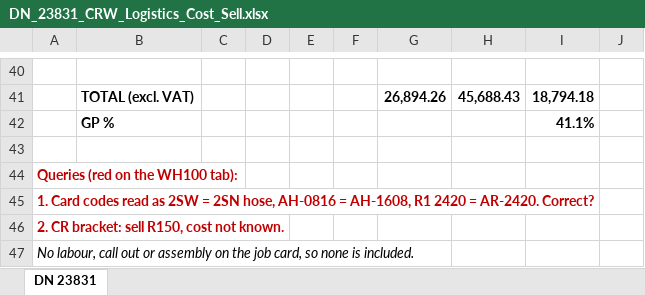
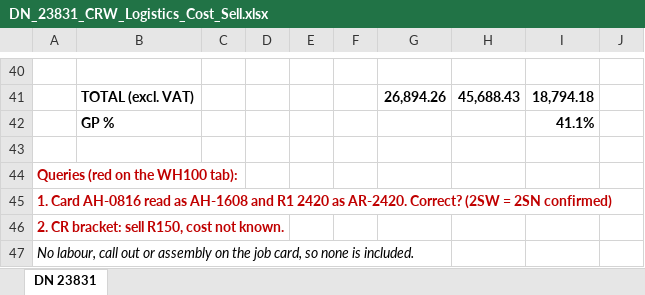
Before and after one commit to MichaelB1300/Pirtek-stock---live, an Excel workbook: job-sheets/DN_23831_CRW_Logistics_Cost_Sell.xlsx, sheet DN 23831, drawn as a sheet; only a part is shown, gaps mark what is left out; values as stored, in another font and other column widths than the file's, no borders; the diff names each change by its address in the sheet, - before the commit and + after, or states it on an @@ line.

```diff
--- a/job-sheets/DN_23831_CRW_Logistics_Cost_Sell.xlsx (sheet DN 23831)
+++ b/job-sheets/DN_23831_CRW_Logistics_Cost_Sell.xlsx (sheet DN 23831)
-A45: 1. Card codes read as 2SW = 2SN hose, AH-0816 = AH-1608, R1 2420 = AR-2420. Correct?
+A45: 1. Card AH-0816 read as AH-1608 and R1 2420 as AR-2420. Correct? (2SW = 2SN confirmed)
```
Also changed, not shown: Sold_November_2026.xlsx, 2 other files.
